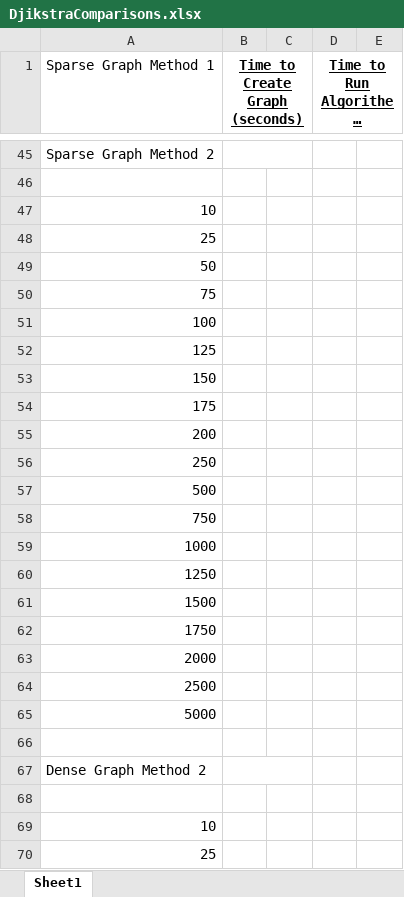
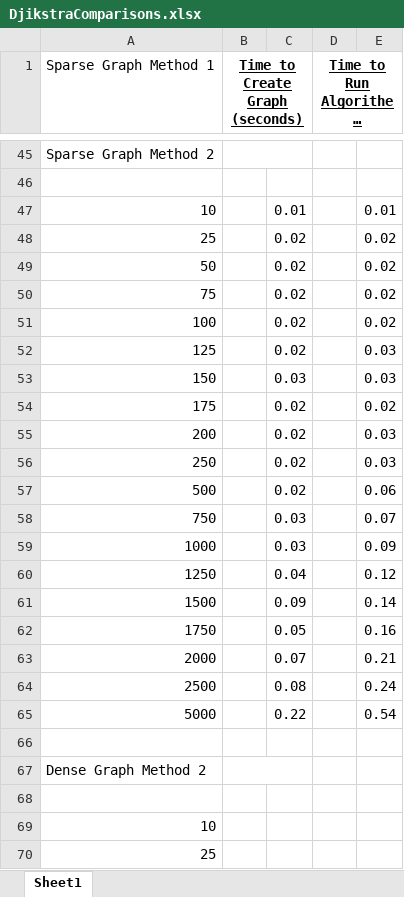
Before and after one commit to t33soccer/Project11.3, an Excel workbook: DjikstraComparisons.xlsx, sheet Sheet1, drawn as a sheet; only a part is shown, gaps mark what is left out; long unchanged cells end in …; values as stored, in another font and other column widths than the file's, no borders; the diff names each change by its address in the sheet, - before the commit and + after, or states it on an @@ line.

```diff
--- a/DjikstraComparisons.xlsx (sheet Sheet1)
+++ b/DjikstraComparisons.xlsx (sheet Sheet1)
-C47: (empty)
+C47: 0.01
-E47: (empty)
+E47: 0.01
-C48:C52: (empty)
+C48:C52: 0.02
-E48:E51: (empty)
+E48:E51: 0.02
-E52:E53: (empty)
+E52:E53: 0.03
-C53: (empty)
+C53: 0.03
-C54:C57: (empty)
+C54:C57: 0.02
-E54: (empty)
+E54: 0.02
-E55:E56: (empty)
+E55:E56: 0.03
-E57: (empty)
+E57: 0.06
-C58:C59: (empty)
+C58:C59: 0.03
-E58: (empty)
+E58: 0.07
-E59: (empty)
+E59: 0.09
-C60: (empty)
+C60: 0.04
-E60: (empty)
+E60: 0.12
-C61: (empty)
+C61: 0.09
-E61: (empty)
+E61: 0.14
-C62: (empty)
+C62: 0.05
-E62: (empty)
+E62: 0.16
-C63: (empty)
+C63: 0.07
-E63: (empty)
+E63: 0.21
-C64: (empty)
+C64: 0.08
-E64: (empty)
+E64: 0.24
-C65: (empty)
+C65: 0.22
-E65: (empty)
+E65: 0.54
```
Also changed, not shown: 3 other files.
